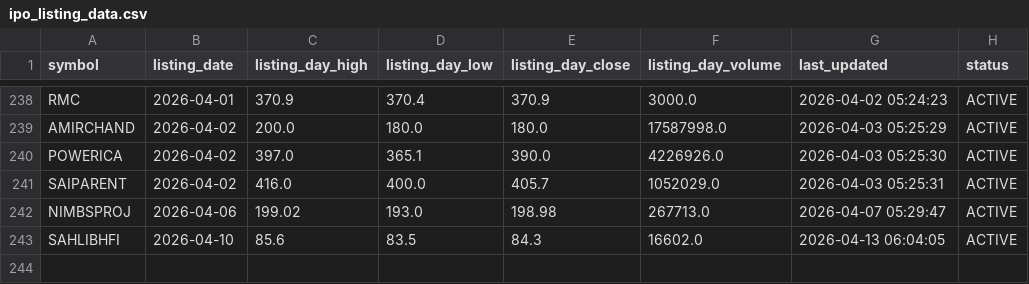
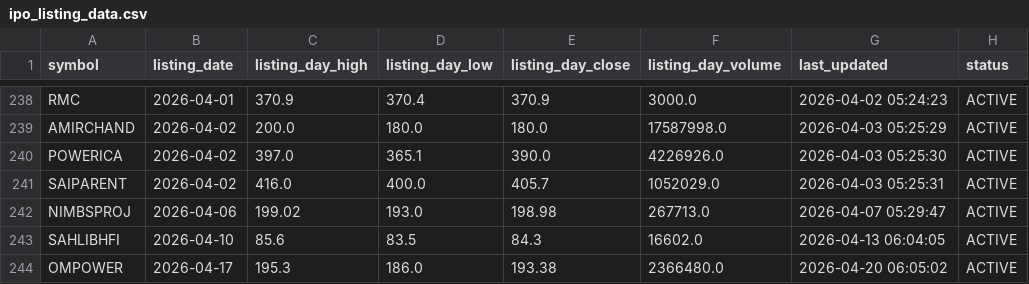
Before and after one commit to Deep-Adhia/IPO-Base-Scanner, a CSV file: ipo_listing_data.csv, drawn as a sheet; only a part is shown, gaps mark what is left out; the diff names each change by its address in the sheet, - before the commit and + after, or states it on an @@ line.

```diff
--- a/ipo_listing_data.csv
+++ b/ipo_listing_data.csv
+row 244: OMPOWER | 2026-04-17 | 195.3 | 186.0 | 193.38 | 2366480.0 | 2026-04-20 06:05:02 | ACTIVE
```
